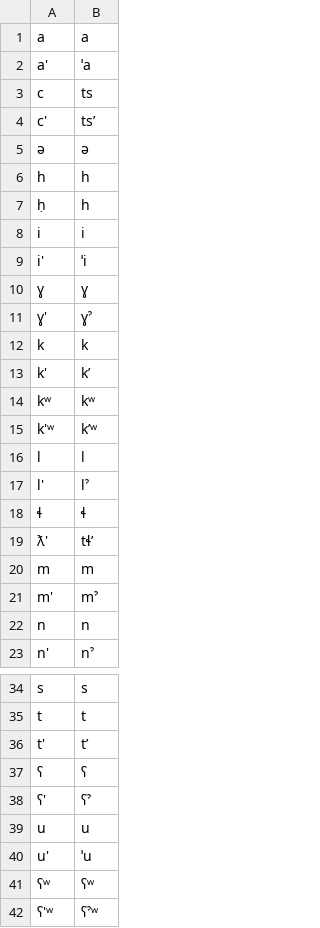
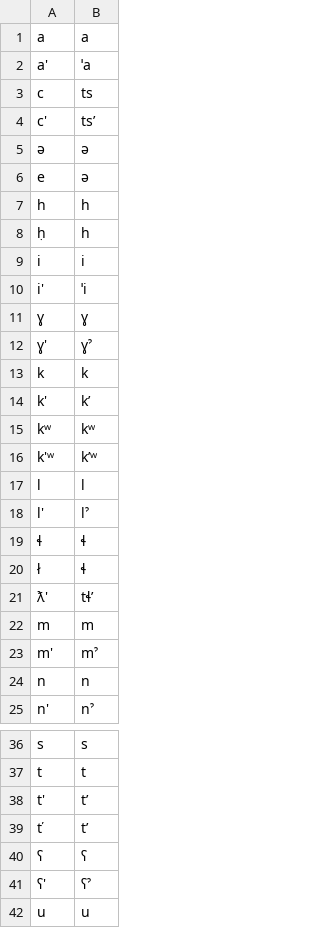
Before and after one commit to roedoejet/g2p, a CSV file: g2p/mappings/langs/nsy/nsy_to_ipa.csv, drawn as a sheet; only a part is shown, gaps mark what is left out; the shorter side is filled out with more unchanged rows.

```diff
--- a/g2p/mappings/langs/nsy/nsy_to_ipa.csv
+++ b/g2p/mappings/langs/nsy/nsy_to_ipa.csv
@@ -5,2 +5,3 @@ c',tsʼ,,
 ə,ə,,
+e,ə,,
 h,h,,
@@ -18,2 +19,3 @@ l',lˀ,,
 ɬ,ɬ,,
+ł,ɬ,,
 ƛ',tɬʼ,,
@@ -36,2 +38,3 @@ t,t,,
 t',tʼ,,
+ť,tʼ,,
 ʕ,ʕ,,
```
Also changed, not shown: 2 other files.
